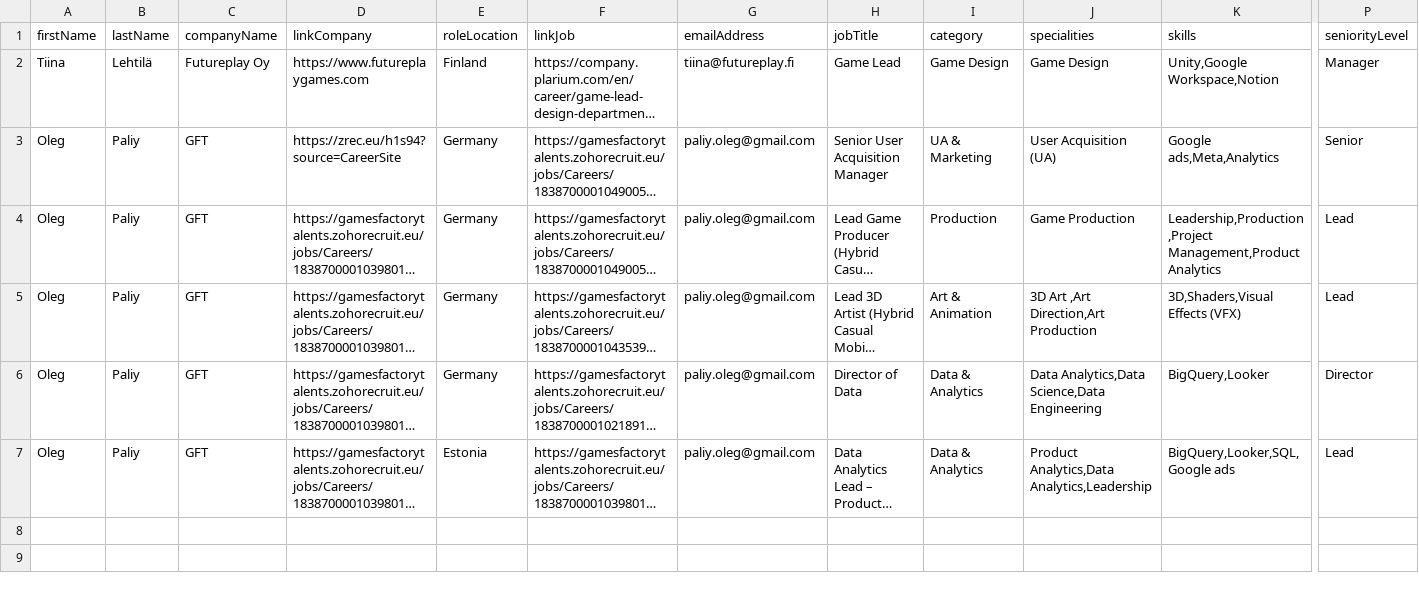
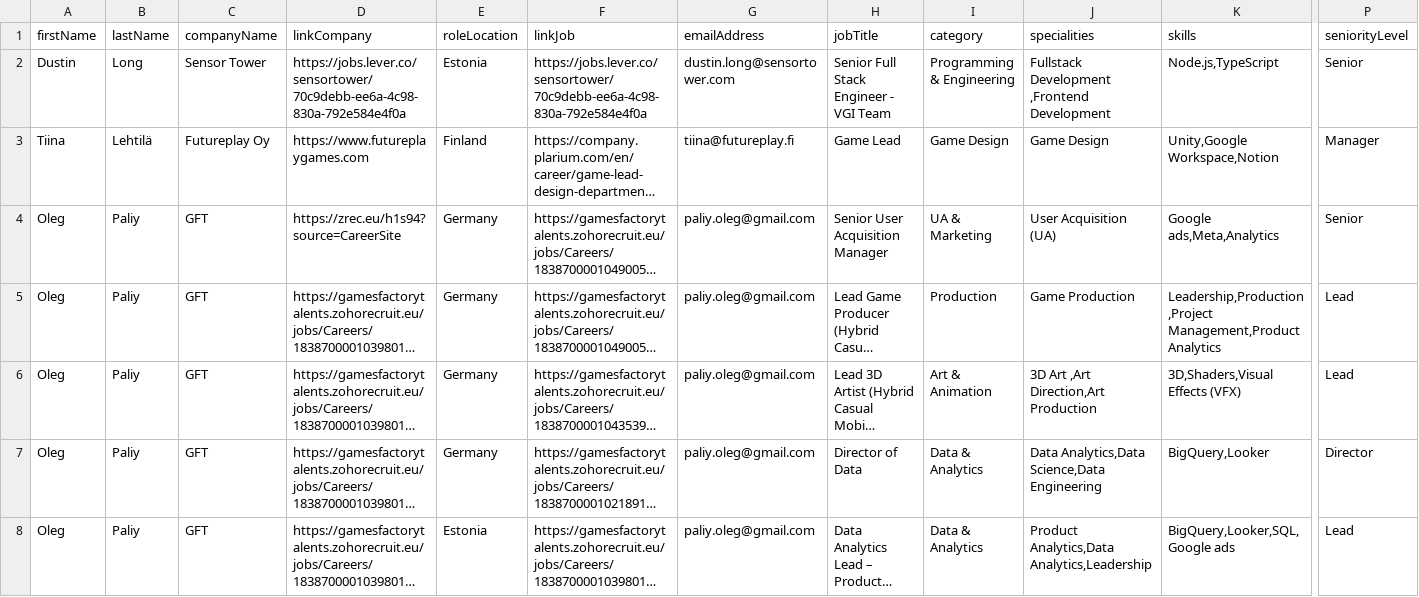
Before and after one commit to GamesFactoryTalents/GameDevTalents--SubscriptionBoard, a CSV file: src/generated/vacancies.csv, drawn as a sheet; only a part is shown, gaps mark what is left out; long unchanged cells end in …; rows hold the shown columns only; the diff names each change by its address in the sheet, - before the commit and + after, or states it on an @@ line.

Commit message:
jobs 26.09

```diff
--- a/src/generated/vacancies.csv
+++ b/src/generated/vacancies.csv
+row 2: Dustin | Long | Sensor Tower | https://jobs.lever.co/sensortower/70c9debb-ee6a-4c98-830a-792e584e4f0a | Estonia | https://jobs.lever.co/sensortower/70c9debb-ee6a-4c98-830a-792e584e4f0a | dustin.long@sensortower.com | Senior Full Stack Engineer - VGI Team | Programming & Engineering | Fullstack Development ,Frontend Development | Node.js,TypeScript | Senior
```
